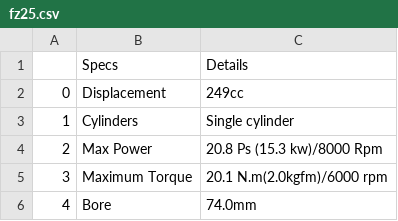
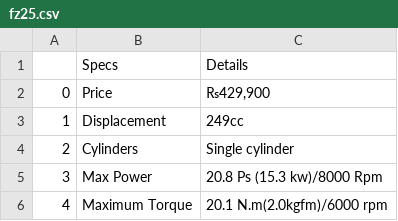
Before and after one commit to subodhpoudel/bikeinfos, a CSV file: yamaha/bikes/fz25.csv, drawn as a sheet; only a part is shown; the shorter side is filled out with more unchanged rows; addresses are those after the commit; the diff names each change by its address in the sheet, - before the commit and + after, or states it on an @@ line.

```diff
--- a/yamaha/bikes/fz25.csv
+++ b/yamaha/bikes/fz25.csv
+row 2: 0 | Price | ₨429,900
@@ column A renumbered from row 3 down @@
```
Also changed, not shown: yamaha/bikes/fazer25.csv, yamaha/bikes/fzsv2.csv, 15 other files.
